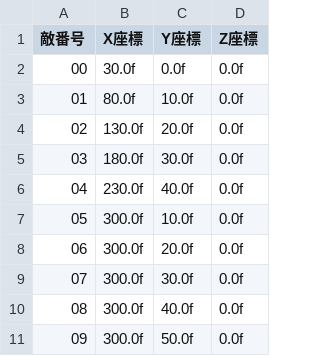
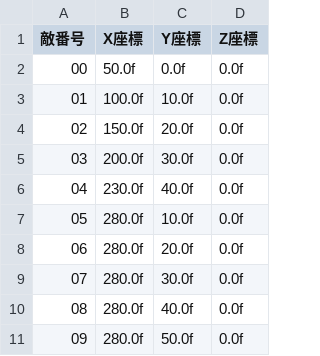
Before and after one commit to renka1225/MyGame, a CSV file: RunGame/data/file/enemy.csv, drawn as a sheet; the diff names each change by its address in the sheet, - before the commit and + after, or states it on an @@ line.

```diff
--- a/RunGame/data/file/enemy.csv
+++ b/RunGame/data/file/enemy.csv
-B2 (X座標): 30.0f
+B2 (X座標): 50.0f
-B3 (X座標): 80.0f
+B3 (X座標): 100.0f
-B4 (X座標): 130.0f
+B4 (X座標): 150.0f
-B5 (X座標): 180.0f
+B5 (X座標): 200.0f
-B7:B11 (X座標): 300.0f
+B7:B11 (X座標): 280.0f
```
Also changed, not shown: 20 other files.
